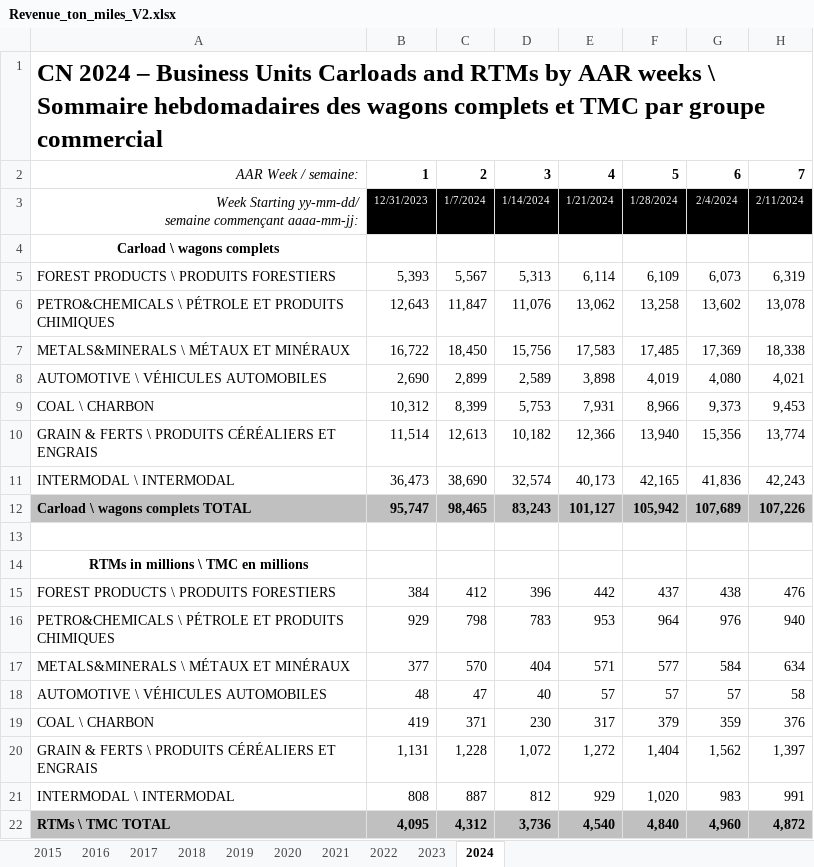
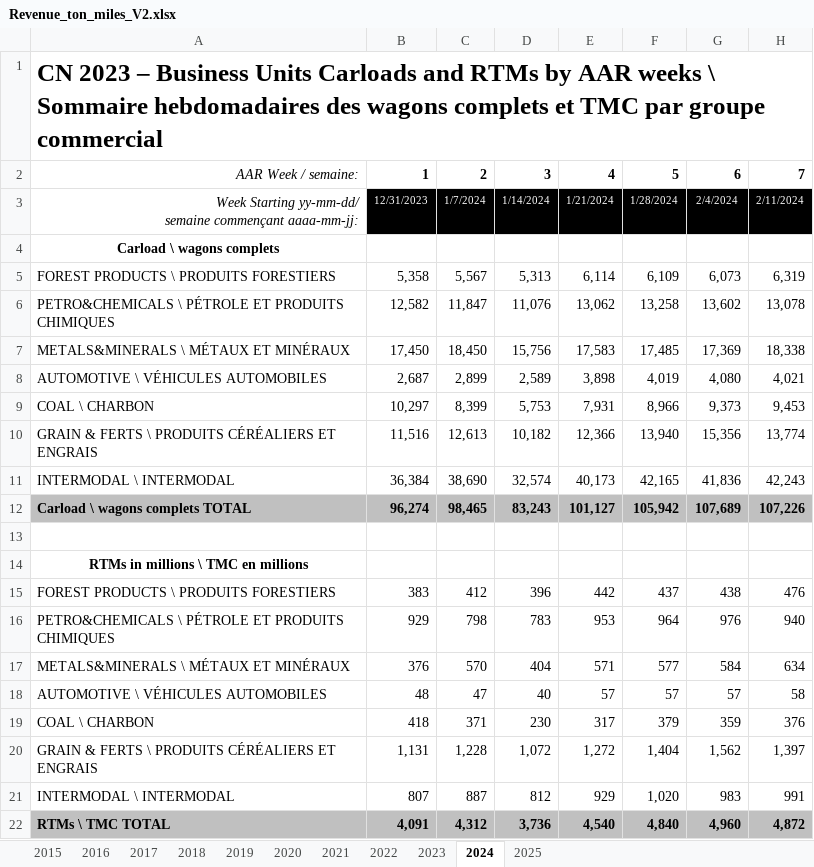
Before and after one commit to shamanthc/bdl-lde-public, an Excel workbook: Data/Revenue_ton_miles_V2.xlsx, sheet 2024, drawn as a sheet; only a part is shown; values as stored, in another font and other column widths than the file's, no borders; the diff names each change by its address in the sheet, - before the commit and + after, or states it on an @@ line.

```diff
--- a/Data/Revenue_ton_miles_V2.xlsx (sheet 2024)
+++ b/Data/Revenue_ton_miles_V2.xlsx (sheet 2024)
+sheet tab: 2025
-A1: CN 2024 – Business…
+A1: CN 2023 – Business…
-B5: 5,393
+B5: 5,358
-B6: 12,643
+B6: 12,582
-B7: 16,722
+B7: 17,450
-B8: 2,690
+B8: 2,687
-B9: 10,312
+B9: 10,297
-B10: 11,514
+B10: 11,516
-B11: 36,473
+B11: 36,384
-B12: 95,747
+B12: 96,274
-B15: 384
+B15: 383
-B17: 377
+B17: 376
-B19: 419
+B19: 418
-B21: 808
+B21: 807
-B22: 4,095
+B22: 4,091
```
Also changed, not shown: 1 other file.
